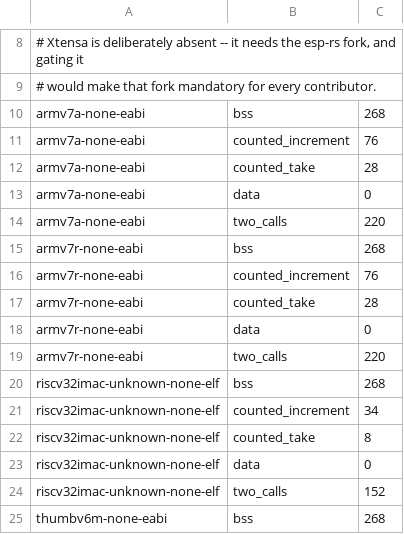
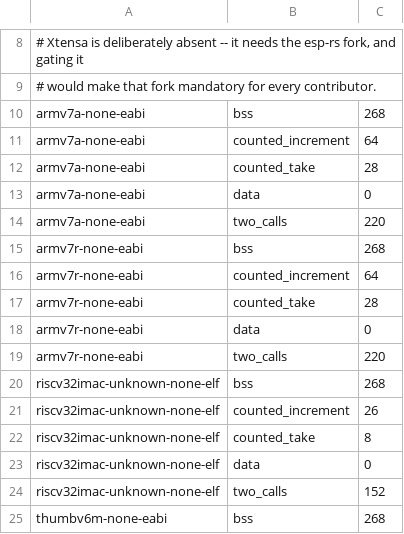
Before and after one commit to photon-circus/ph-eventing, a TSV file: scripts/codesize/baseline.tsv, drawn as a sheet; only a part is shown, gaps mark what is left out; the diff covers the shown part only.

```diff
--- a/scripts/codesize/baseline.tsv
+++ b/scripts/codesize/baseline.tsv
@@ -10,3 +10,3 @@
 armv7a-none-eabi	bss	268
-armv7a-none-eabi	counted_increment	76
+armv7a-none-eabi	counted_increment	64
 armv7a-none-eabi	counted_take	28
@@ -15,3 +15,3 @@ armv7a-none-eabi	two_calls	220
 armv7r-none-eabi	bss	268
-armv7r-none-eabi	counted_increment	76
+armv7r-none-eabi	counted_increment	64
 armv7r-none-eabi	counted_take	28
@@ -20,3 +20,3 @@ armv7r-none-eabi	two_calls	220
 riscv32imac-unknown-none-elf	bss	268
-riscv32imac-unknown-none-elf	counted_increment	34
+riscv32imac-unknown-none-elf	counted_increment	26
 riscv32imac-unknown-none-elf	counted_take	8
```
Also changed, not shown: 4 edited cells elsewhere in this file, 4 other files.
